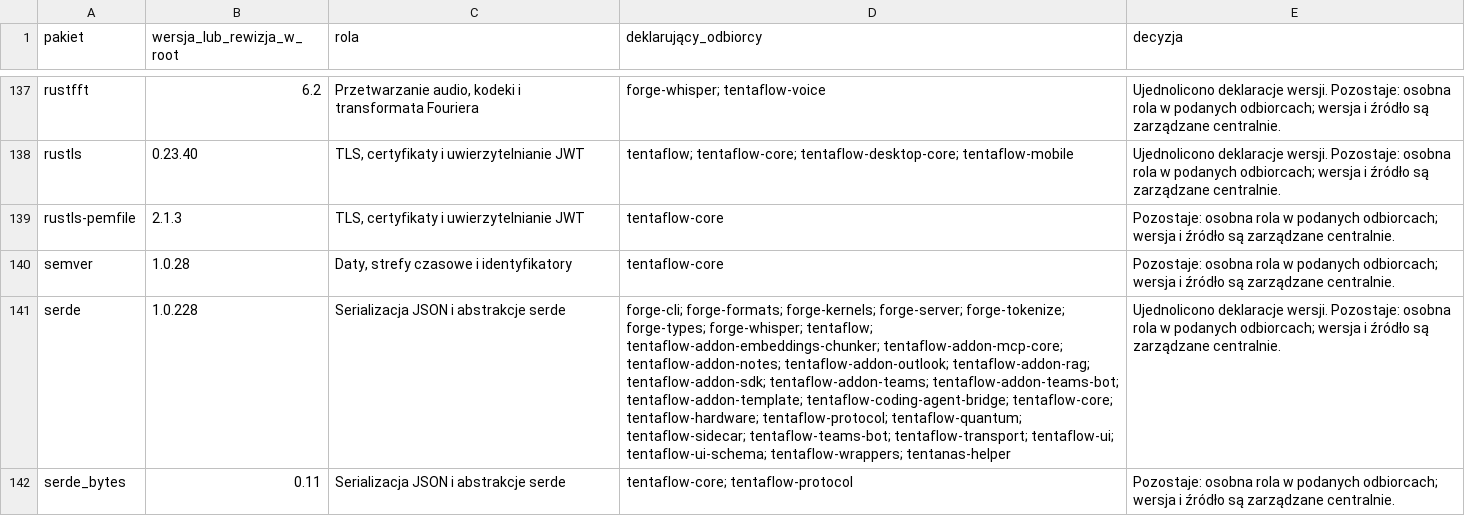
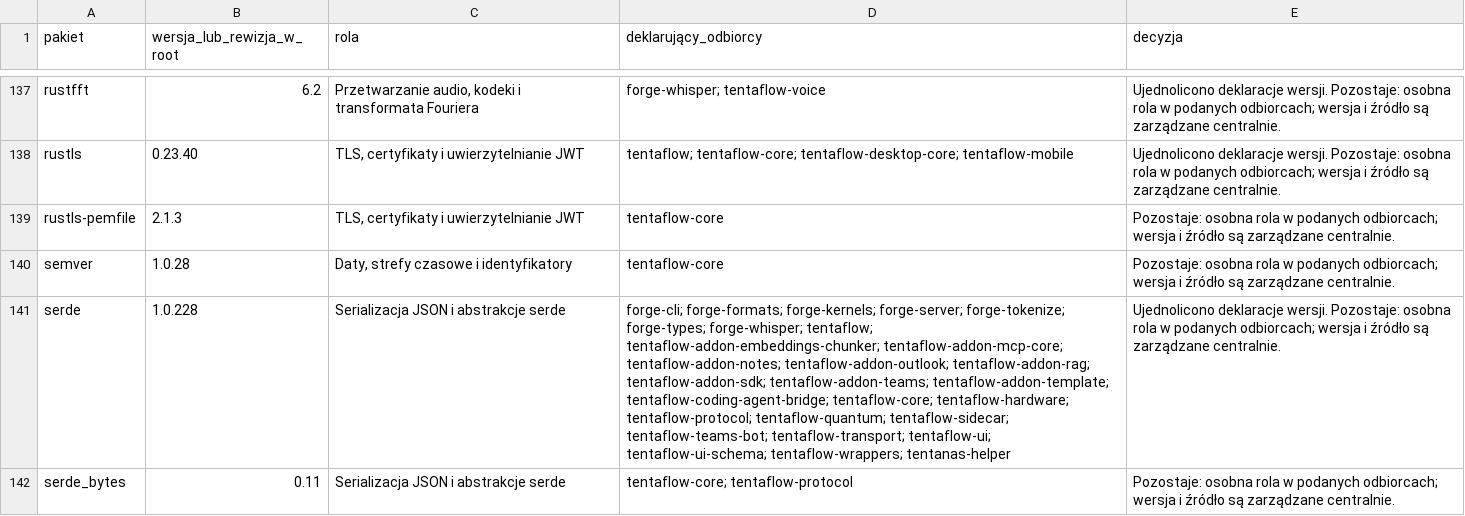
Before and after one commit to Slyb00ts/TentaFlow, a CSV file: docs/cargo-dependencies-audit.csv, drawn as a sheet; only a part is shown, gaps mark what is left out; the diff covers the shown part only; the diff names each change by its address in the sheet, - before the commit and + after, or states it on an @@ line.

Commit message:
refactor: uporządkuj katalog addonów

```diff
--- a/docs/cargo-dependencies-audit.csv
+++ b/docs/cargo-dependencies-audit.csv
-D141 (deklarujący_odbiorcy): …tentaflow-addon-sdk; tentaflow-addon-teams; tentaflow-addon-teams-bot; tentaflow-addon-template; tentaflow-coding-agent-bridge;…
+D141 (deklarujący_odbiorcy): …tentaflow-addon-sdk; tentaflow-addon-teams; tentaflow-addon-template; tentaflow-coding-agent-bridge;…
```
Also changed, not shown: 1 edited cell elsewhere in this file, 37 other files.
